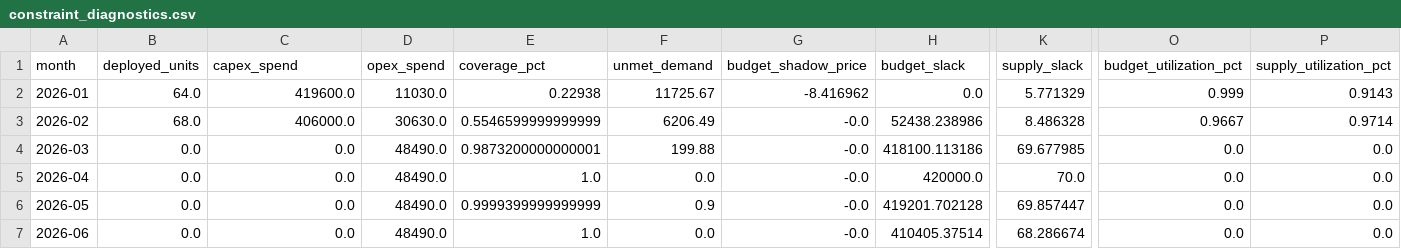
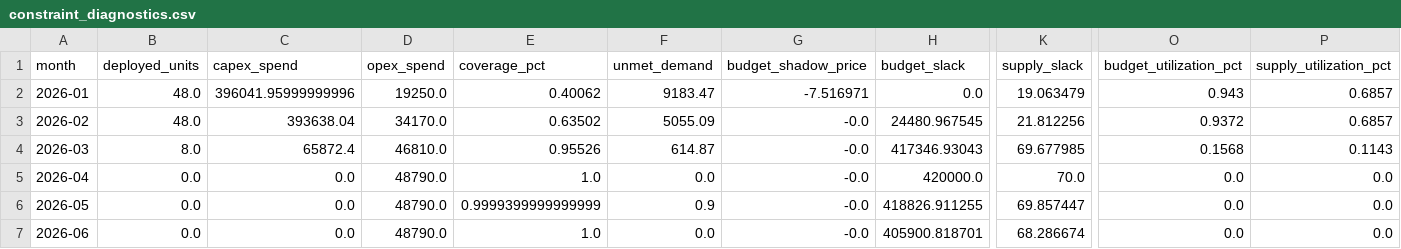
Before and after one commit to kartikmunjal/Capacity-planner, a CSV file: outputs/constraint_diagnostics.csv, drawn as a sheet; only a part is shown, gaps mark what is left out; the diff covers the shown part only; the diff names each change by its address in the sheet, - before the commit and + after, or states it on an @@ line.

```diff
--- a/outputs/constraint_diagnostics.csv
+++ b/outputs/constraint_diagnostics.csv
-B2 (deployed_units): 64.0
+B2 (deployed_units): 48.0
-C2 (capex_spend): 419600.0
+C2 (capex_spend): 396041.95999999996
-D2 (opex_spend): 11030.0
+D2 (opex_spend): 19250.0
-E2 (coverage_pct): 0.22938
+E2 (coverage_pct): 0.40062
-F2 (unmet_demand): 11725.67
+F2 (unmet_demand): 9183.47
-G2 (budget_shadow_price): -8.416962
+G2 (budget_shadow_price): -7.516971
-K2 (supply_slack): 5.771329
+K2 (supply_slack): 19.063479
-O2 (budget_utilization_pct): 0.999
+O2 (budget_utilization_pct): 0.943
-P2 (supply_utilization_pct): 0.9143
+P2 (supply_utilization_pct): 0.6857
-B3 (deployed_units): 68.0
+B3 (deployed_units): 48.0
-C3 (capex_spend): 406000.0
+C3 (capex_spend): 393638.04
-D3 (opex_spend): 30630.0
+D3 (opex_spend): 34170.0
-E3 (coverage_pct): 0.5546599999999999
+E3 (coverage_pct): 0.63502
-F3 (unmet_demand): 6206.49
+F3 (unmet_demand): 5055.09
-H3 (budget_slack): 52438.238986
+H3 (budget_slack): 24480.967545
-K3 (supply_slack): 8.486328
+K3 (supply_slack): 21.812256
-O3 (budget_utilization_pct): 0.9667
+O3 (budget_utilization_pct): 0.9372
-P3 (supply_utilization_pct): 0.9714
+P3 (supply_utilization_pct): 0.6857
-B4 (deployed_units): 0.0
+B4 (deployed_units): 8.0
-C4 (capex_spend): 0.0
+C4 (capex_spend): 65872.4
-D4 (opex_spend): 48490.0
+D4 (opex_spend): 46810.0
-E4 (coverage_pct): 0.9873200000000001
+E4 (coverage_pct): 0.95526
-F4 (unmet_demand): 199.88
+F4 (unmet_demand): 614.87
-H4 (budget_slack): 418100.113186
+H4 (budget_slack): 417346.93043
-O4 (budget_utilization_pct): 0.0
+O4 (budget_utilization_pct): 0.1568
-P4 (supply_utilization_pct): 0.0
+P4 (supply_utilization_pct): 0.1143
-D5:D7 (opex_spend): 48490.0
+D5:D7 (opex_spend): 48790.0
-H6 (budget_slack): 419201.702128
+H6 (budget_slack): 418826.911255
-H7 (budget_slack): 410405.37514
+H7 (budget_slack): 405900.818701
```
Also changed, not shown: 35 edited cells elsewhere in this file, data/demand_forecast.csv, outputs/optimal_plan.csv, 11 other files.
